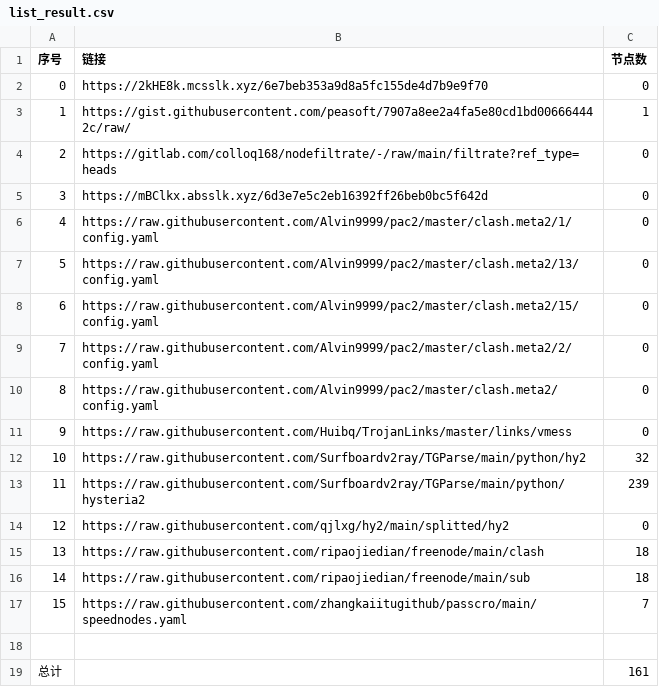
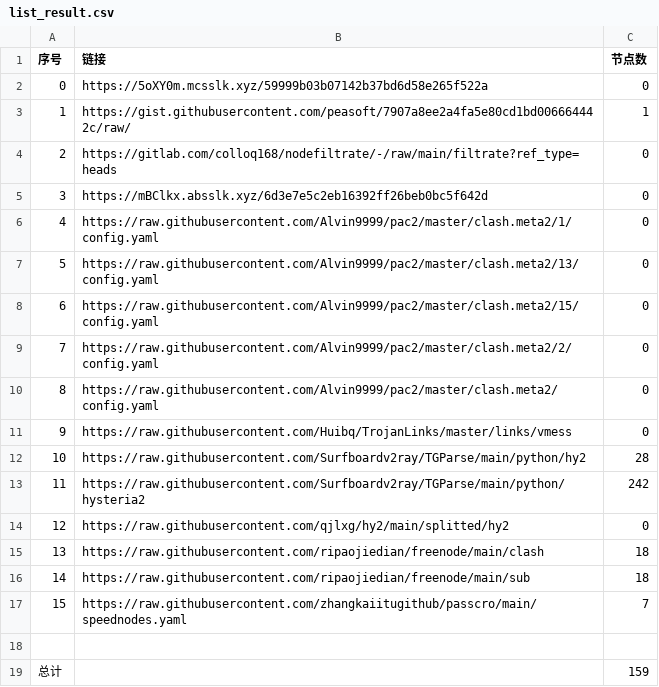
Before and after one commit to x698/NoMoreWalls, a CSV file: list_result.csv, drawn as a sheet.

```diff
--- a/list_result.csv
+++ b/list_result.csv
@@ -1,3 +1,3 @@
 序号,链接,节点数
-0,https://2kHE8k.mcsslk.xyz/6e7beb353a9d8a5fc155de4d7b9e9f70,0
+0,https://5oXY0m.mcsslk.xyz/59999b03b07142b37bd6d58e265f522a,0
 1,https://gist.githubusercontent.com/peasoft/7907a8ee2a4fa5e80cd1bd006664442c/raw/,1
@@ -11,4 +11,4 @@
 9,https://raw.githubusercontent.com/Huibq/TrojanLinks/master/links/vmess,0
-10,https://raw.githubusercontent.com/Surfboardv2ray/TGParse/main/python/hy2,32
-11,https://raw.githubusercontent.com/Surfboardv2ray/TGParse/main/python/hysteria2,239
+10,https://raw.githubusercontent.com/Surfboardv2ray/TGParse/main/python/hy2,28
+11,https://raw.githubusercontent.com/Surfboardv2ray/TGParse/main/python/hysteria2,242
 12,https://raw.githubusercontent.com/qjlxg/hy2/main/splitted/hy2,0
@@ -18,2 +18,2 @@
 
-总计,,161
+总计,,159
```
Also changed, not shown: 8 other files.
